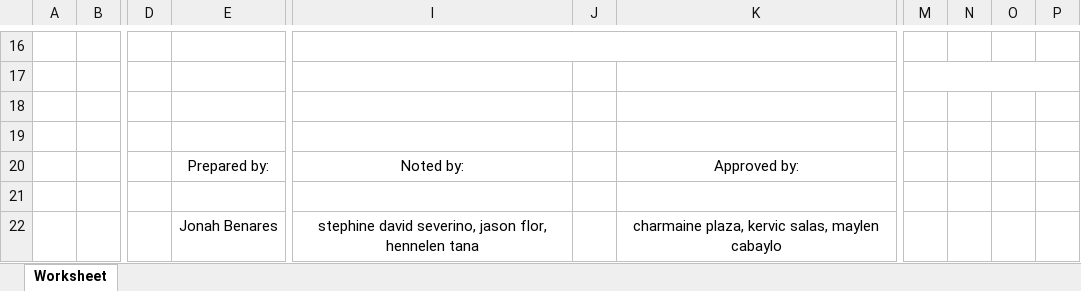
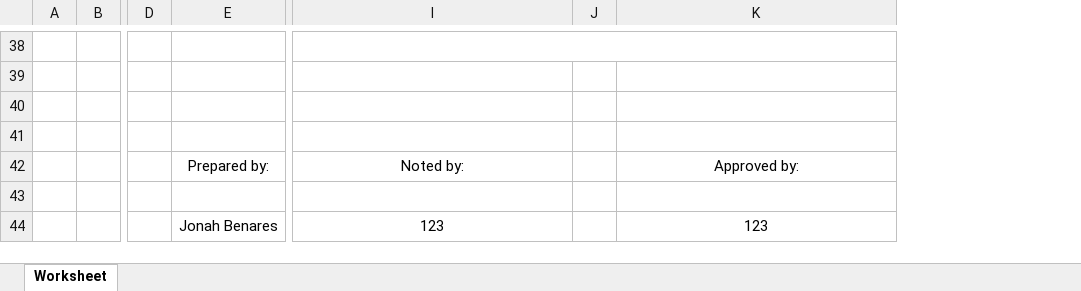
Before and after one commit to JonahBenares/purchasing, an Excel workbook: AOQ.xlsx, sheet Worksheet, drawn as a sheet; only a part is shown, gaps mark what is left out; values as stored, in another font and other column widths than the file's, no borders; removed rows and columns are numbered as before the commit, all else as after; rows hold the shown columns only; the diff covers the shown part only; the diff names each change by its address in the sheet, - before the commit and + after, or states it on an @@ line.

```diff
--- a/AOQ.xlsx (sheet Worksheet)
+++ b/AOQ.xlsx (sheet Worksheet)
-column B, empty
+column B, empty
-column D, empty
+column D, empty
-column J, empty
+column J, empty
-column M, empty
-column N, empty
-column O, empty
-column P, empty
-row 22:  |  |  | Jonah Benares | stephine david severino, jason flor, hennelen tana |  | charmaine plaza, kervic salas, maylen cabaylo
+row 44:  |  |  | Jonah Benares | 123 |  | 123
```
Also changed, not shown: 24 added rows, 2 removed rows, 34 edited cells and cell formats elsewhere in this sheet, application/controllers/Rfq.xlsx, 9 other files.
